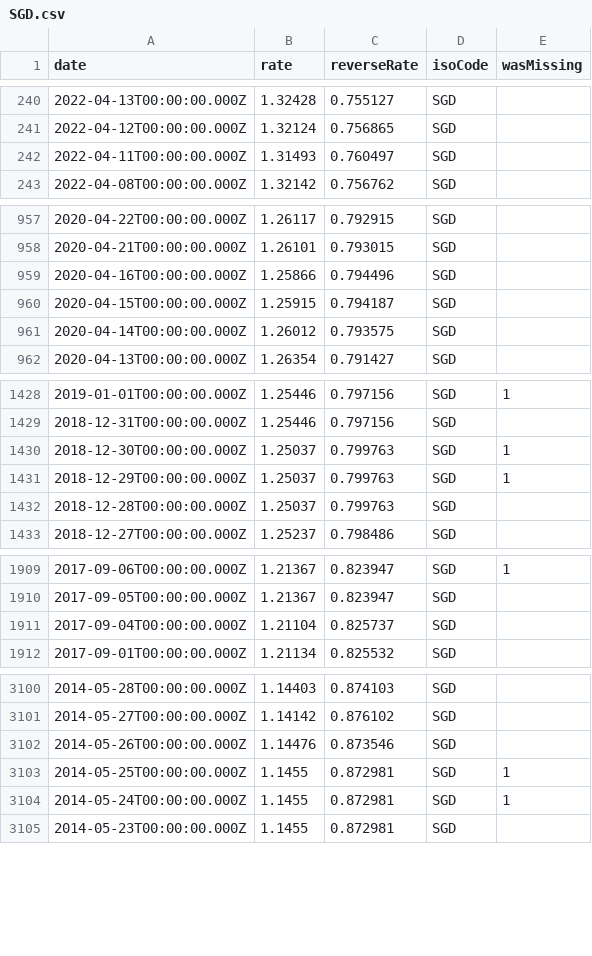
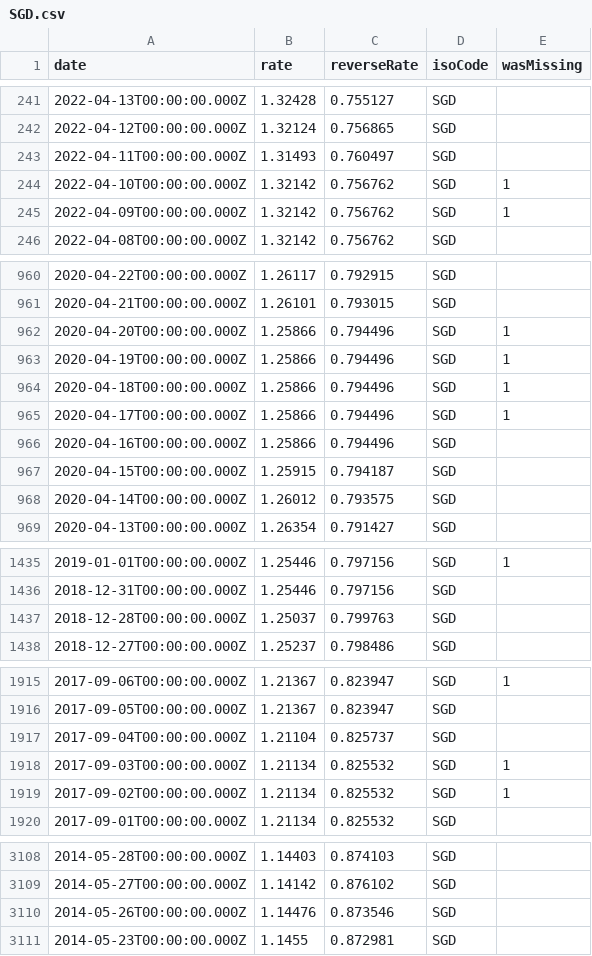
Before and after one commit to GeorgeSG/bnb-currency-exchange-rates, a CSV file: data/SGD.csv, drawn as a sheet; only a part is shown, gaps mark what is left out; removed rows and columns are numbered as before the commit, all else as after; the diff covers the shown part only; the diff names each change by its address in the sheet, - before the commit and + after, or states it on an @@ line.

Commit message:
Update exchange rates

```diff
--- a/data/SGD.csv
+++ b/data/SGD.csv
+row 244: 2022-04-10T00:00:00.000Z | 1.32142 | 0.756762 | SGD | 1
+row 245: 2022-04-09T00:00:00.000Z | 1.32142 | 0.756762 | SGD | 1
+row 962: 2020-04-20T00:00:00.000Z | 1.25866 | 0.794496 | SGD | 1
+row 963: 2020-04-19T00:00:00.000Z | 1.25866 | 0.794496 | SGD | 1
+row 964: 2020-04-18T00:00:00.000Z | 1.25866 | 0.794496 | SGD | 1
+row 965: 2020-04-17T00:00:00.000Z | 1.25866 | 0.794496 | SGD | 1
-row 1430: 2018-12-30T00:00:00.000Z | 1.25037 | 0.799763 | SGD | 1
-row 1431: 2018-12-29T00:00:00.000Z | 1.25037 | 0.799763 | SGD | 1
+row 1918: 2017-09-03T00:00:00.000Z | 1.21134 | 0.825532 | SGD | 1
+row 1919: 2017-09-02T00:00:00.000Z | 1.21134 | 0.825532 | SGD | 1
-row 3103: 2014-05-25T00:00:00.000Z | 1.1455 | 0.872981 | SGD | 1
-row 3104: 2014-05-24T00:00:00.000Z | 1.1455 | 0.872981 | SGD | 1
```
Also changed, not shown: 8 added rows and 2 removed rows elsewhere in this file, data/CAD.csv, data/GBP.csv, 40 other files.
